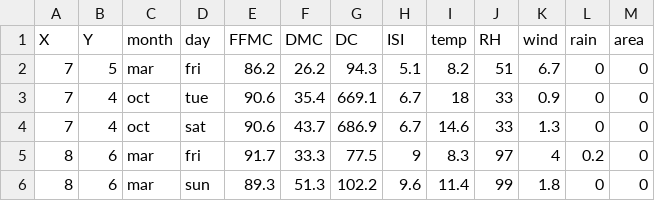
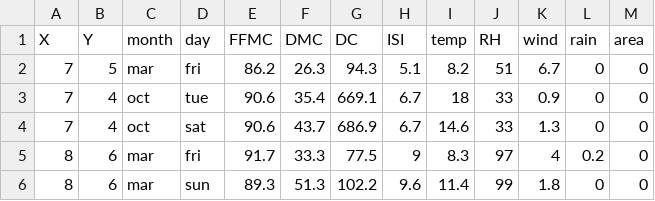
Before and after one commit to matheusBrant/firePredict, a CSV file: forestfires.csv, drawn as a sheet; only a part is shown.

Commit message:
[Cortez and Morais, 2007] Dataset Fire Portugal

```diff
--- a/forestfires.csv
+++ b/forestfires.csv
@@ -1,3 +1,3 @@
 X,Y,month,day,FFMC,DMC,DC,ISI,temp,RH,wind,rain,area
-7,5,mar,fri,86.2,26.2,94.3,5.1,8.2,51,6.7,0,0
+7,5,mar,fri,86.2,26.3,94.3,5.1,8.2,51,6.7,0,0
 7,4,oct,tue,90.6,35.4,669.1,6.7,18,33,0.9,0,0
```
